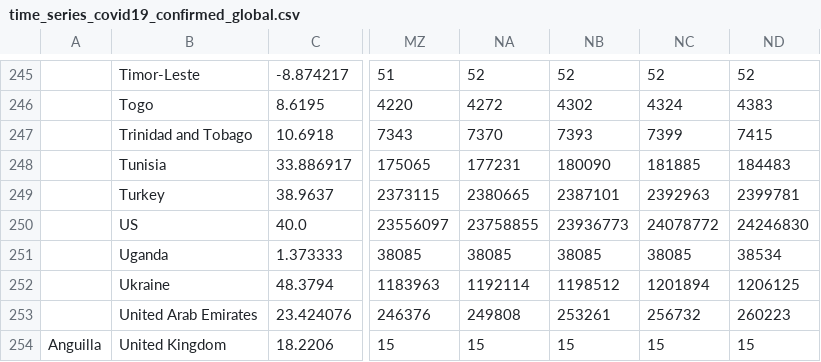
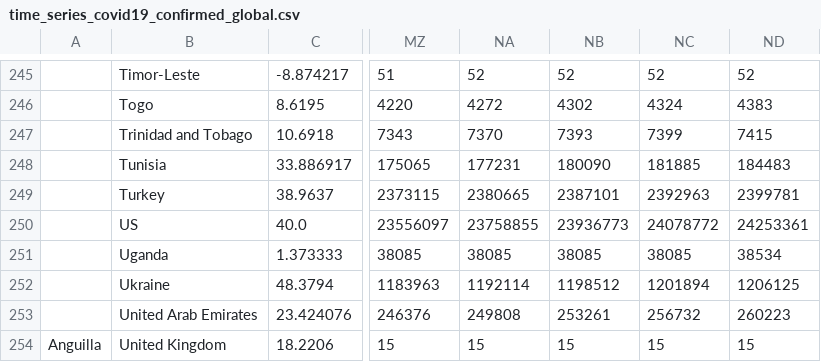
Before and after one commit to bkandiyal/covid19-dataset, a CSV file: data/time_series_covid19_confirmed_global.csv, drawn as a sheet; only a part is shown, gaps mark what is left out; the diff names each change by its address in the sheet, - before the commit and + after, or states it on an @@ line.

```diff
--- a/data/time_series_covid19_confirmed_global.csv
+++ b/data/time_series_covid19_confirmed_global.csv
-ND250: 24246830
+ND250: 24253361
```
Also changed, not shown: data/time_series_covid19_deaths_global.csv.
